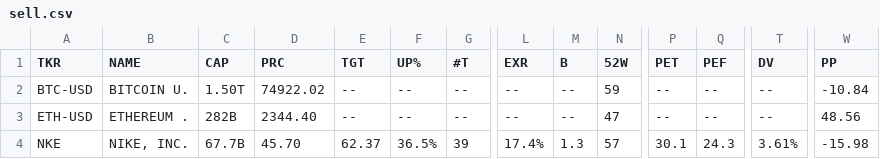
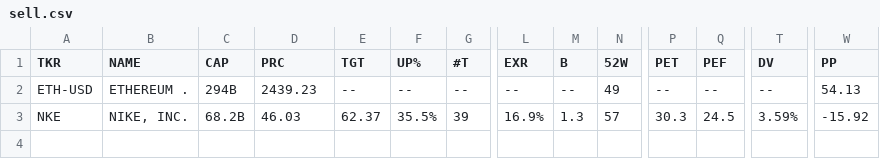
Before and after one commit to weirdapps/etorotrade, a CSV file: yahoofinance/output/sell.csv, drawn as a sheet; only a part is shown, gaps mark what is left out; removed rows and columns are numbered as before the commit, all else as after; rows hold the shown columns only; the diff names each change by its address in the sheet, - before the commit and + after, or states it on an @@ line.

```diff
--- a/yahoofinance/output/sell.csv
+++ b/yahoofinance/output/sell.csv
-row 2: BTC-USD | BITCOIN U. | 1.50T | 74922.02 | -- | -- | -- | -- | -- | 59 | -- | -- | -- | -10.84
-C2 (CAP): 282B
+C2 (CAP): 294B
-D2 (PRC): 2344.40
+D2 (PRC): 2439.23
-N2 (52W): 47
+N2 (52W): 49
-W2 (PP): 48.56
+W2 (PP): 54.13
-C3 (CAP): 67.7B
+C3 (CAP): 68.2B
-D3 (PRC): 45.70
+D3 (PRC): 46.03
-F3 (UP%): 36.5%
+F3 (UP%): 35.5%
-L3 (EXR): 17.4%
+L3 (EXR): 16.9%
-P3 (PET): 30.1
+P3 (PET): 30.3
-Q3 (PEF): 24.3
+Q3 (PEF): 24.5
-T3 (DV): 3.61%
+T3 (DV): 3.59%
-W3 (PP): -15.98
+W3 (PP): -15.92
```
Also changed, not shown: yahoofinance/output/buy.csv, yahoofinance/output/etoro.csv, 2 other files.
